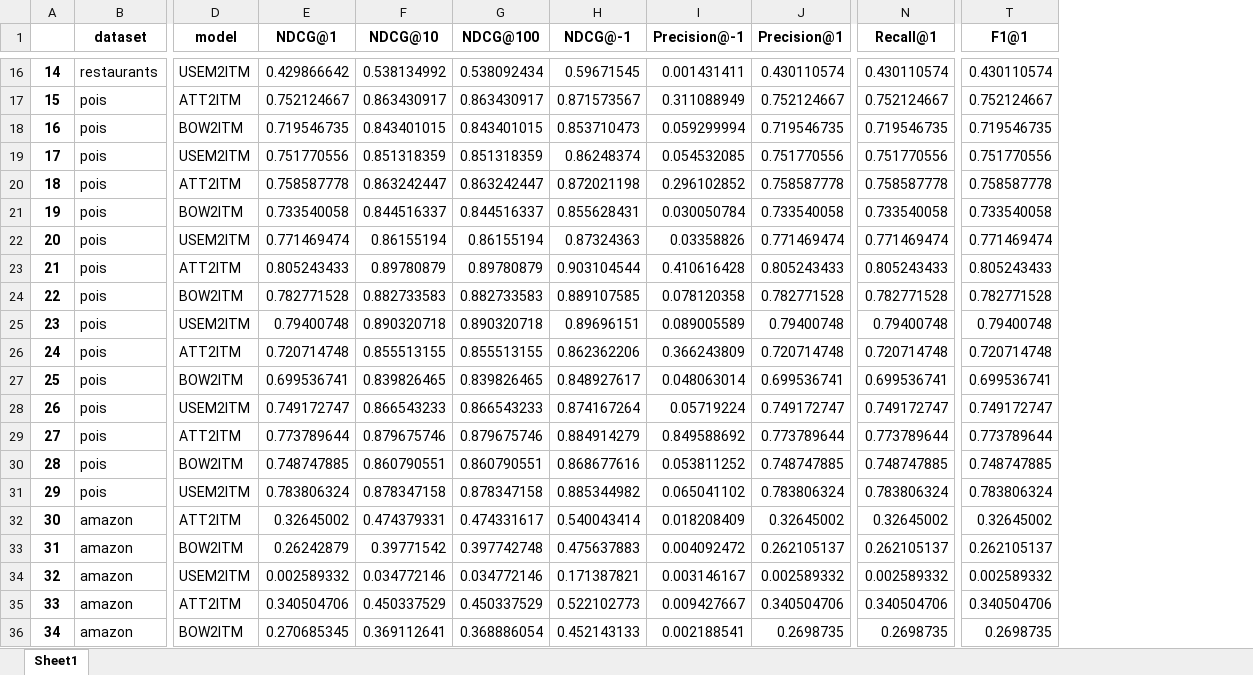
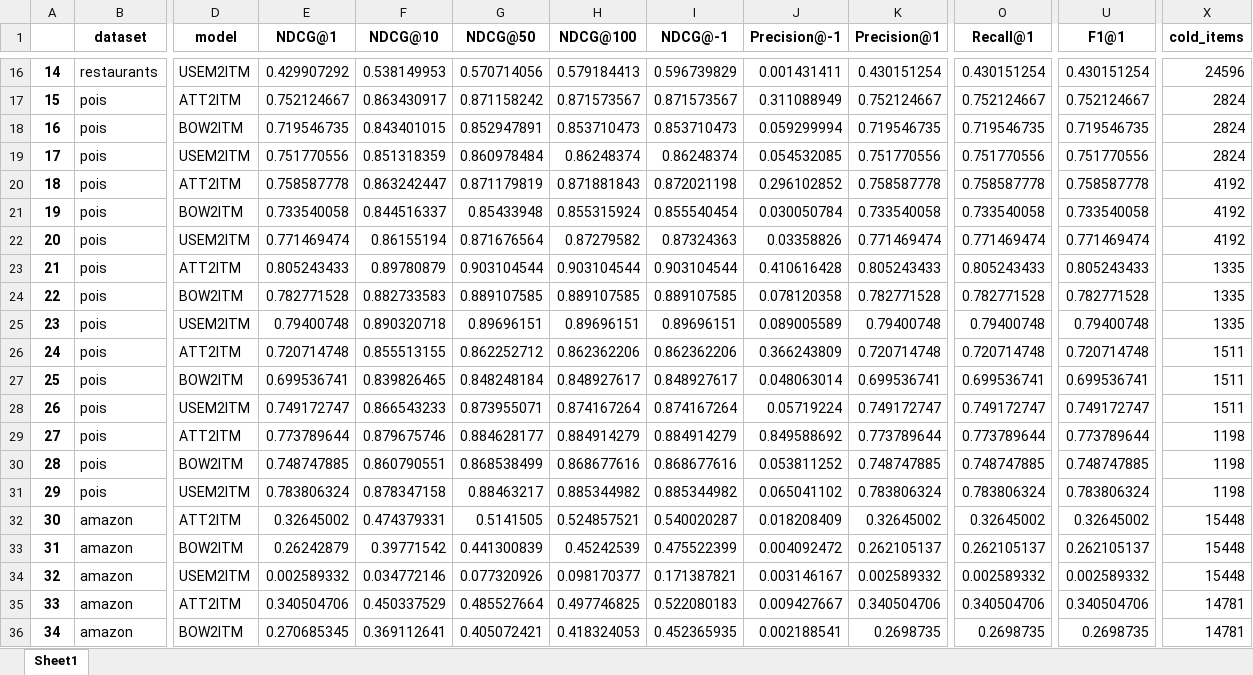
Before and after one commit to pablo-pnunez/TAVtext, an Excel workbook: cold_start_evaluation.xlsx, sheet Sheet1, drawn as a sheet; only a part is shown, gaps mark what is left out; values as stored, in another font and other column widths than the file's, no borders; addresses are those after the commit; the diff covers the shown part only; the diff names each change by its address in the sheet, - before the commit and + after, or states it on an @@ line.

```diff
--- a/cold_start_evaluation.xlsx (sheet Sheet1)
+++ b/cold_start_evaluation.xlsx (sheet Sheet1)
+column G (NDCG@50), rows 16-36: 0.570714056 | 0.871158242 | 0.852947891 | 0.860978484 | 0.871179819 | 0.85433948 | 0.871676564 | 0.903104544 | 0.889107585 | 0.89696151 | 0.862252712 | 0.848248184 | 0.873955071 | 0.884628177 | 0.868538499 | 0.88463217 | 0.5141505 | 0.441300839 | 0.077320926 | 0.485527664 | 0.405072421
+column X (cold_items), rows 16-36: 24596 | 2824 | 2824 | 2824 | 4192 | 4192 | 4192 | 1335 | 1335 | 1335 | 1511 | 1511 | 1511 | 1198 | 1198 | 1198 | 15448 | 15448 | 15448 | 14781 | 14781
-E16 (NDCG@1): 0.429866642
+E16 (NDCG@1): 0.429907292
-F16 (NDCG@10): 0.538134992
+F16 (NDCG@10): 0.538149953
-H16 (NDCG@100): 0.538092434
+H16 (NDCG@100): 0.579184413
-I16 (NDCG@-1): 0.59671545
+I16 (NDCG@-1): 0.596739829
-K16 (Precision@1): 0.430110574
+K16 (Precision@1): 0.430151254
-O16 (Recall@1): 0.430110574
+O16 (Recall@1): 0.430151254
-U16 (F1@1): 0.430110574
+U16 (F1@1): 0.430151254
-H17 (NDCG@100): 0.863430917
+H17 (NDCG@100): 0.871573567
-H18 (NDCG@100): 0.843401015
+H18 (NDCG@100): 0.853710473
-H19 (NDCG@100): 0.851318359
+H19 (NDCG@100): 0.86248374
-H20 (NDCG@100): 0.863242447
+H20 (NDCG@100): 0.871881843
-H21 (NDCG@100): 0.844516337
+H21 (NDCG@100): 0.855315924
-I21 (NDCG@-1): 0.855628431
+I21 (NDCG@-1): 0.855540454
-H22 (NDCG@100): 0.86155194
+H22 (NDCG@100): 0.87279582
-H23 (NDCG@100): 0.89780879
+H23 (NDCG@100): 0.903104544
-H24 (NDCG@100): 0.882733583
+H24 (NDCG@100): 0.889107585
-H25 (NDCG@100): 0.890320718
+H25 (NDCG@100): 0.89696151
-H26 (NDCG@100): 0.855513155
+H26 (NDCG@100): 0.862362206
-H27 (NDCG@100): 0.839826465
+H27 (NDCG@100): 0.848927617
-H28 (NDCG@100): 0.866543233
+H28 (NDCG@100): 0.874167264
-H29 (NDCG@100): 0.879675746
+H29 (NDCG@100): 0.884914279
-H30 (NDCG@100): 0.860790551
+H30 (NDCG@100): 0.868677616
-H31 (NDCG@100): 0.878347158
+H31 (NDCG@100): 0.885344982
-H32 (NDCG@100): 0.474331617
+H32 (NDCG@100): 0.524857521
-I32 (NDCG@-1): 0.540043414
+I32 (NDCG@-1): 0.540020287
-H33 (NDCG@100): 0.397742748
+H33 (NDCG@100): 0.45242539
-I33 (NDCG@-1): 0.475637883
+I33 (NDCG@-1): 0.475522399
-H34 (NDCG@100): 0.034772146
+H34 (NDCG@100): 0.098170377
-H35 (NDCG@100): 0.450337529
+H35 (NDCG@100): 0.497746825
-I35 (NDCG@-1): 0.522102773
+I35 (NDCG@-1): 0.522080183
-H36 (NDCG@100): 0.368886054
+H36 (NDCG@100): 0.418324053
-I36 (NDCG@-1): 0.452143133
+I36 (NDCG@-1): 0.452365935
```
Also changed, not shown: 29 edited cells elsewhere in this sheet, baselines_evaluation.xlsx, 41 other files.
